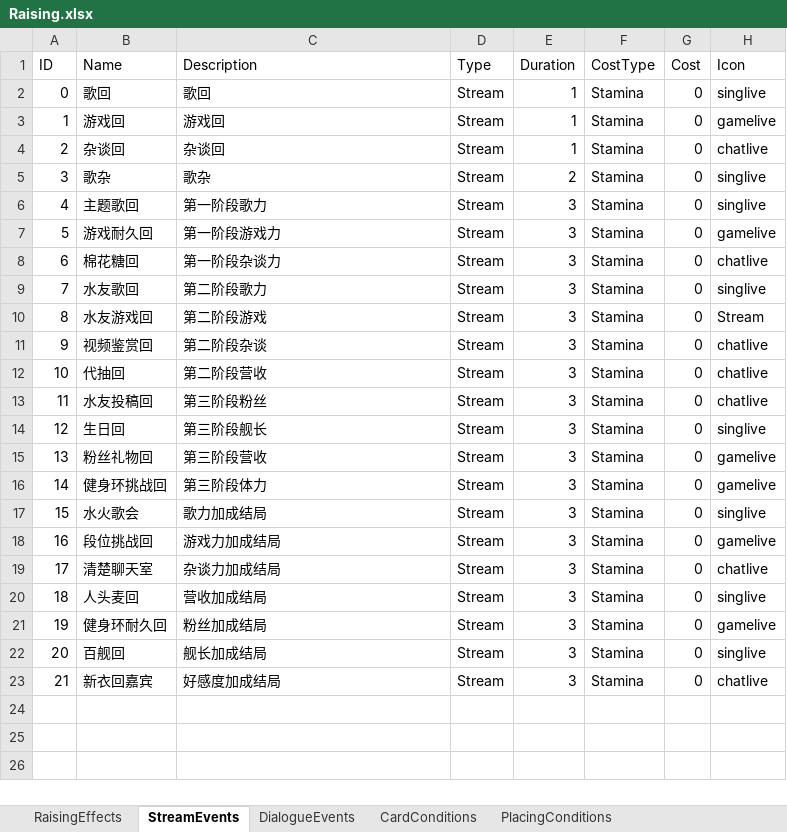
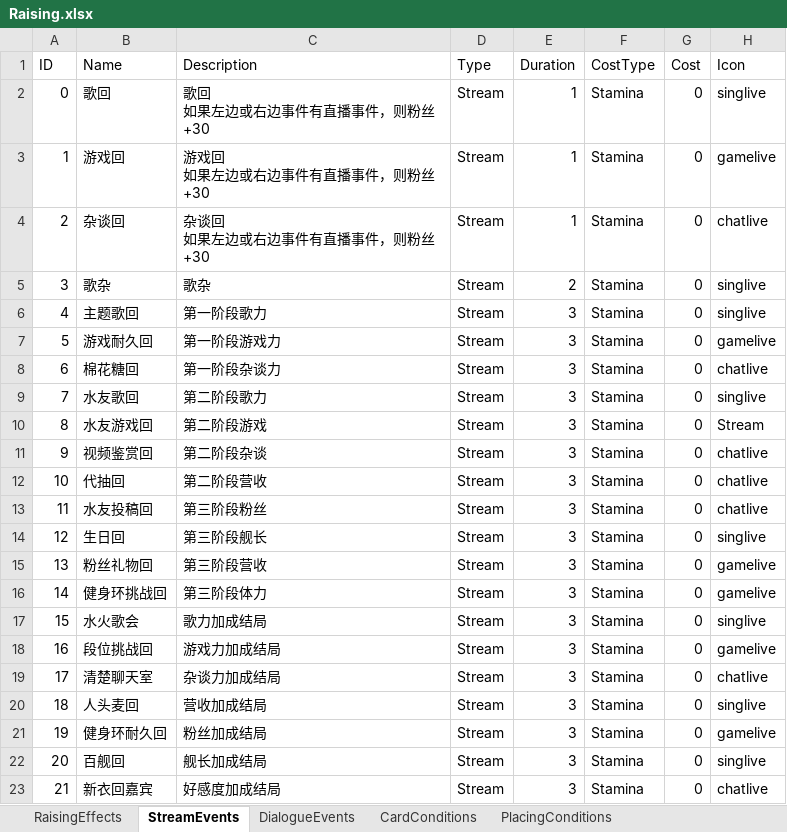
Before and after one commit to MHProtein/VTuberSim, an Excel workbook: Assets/StreamingAssets/Configurations/Raising.xlsx, sheet StreamEvents, drawn as a sheet; only a part is shown; values as stored, in another font and other column widths than the file's, no borders; ↵ is a line break in a cell; the diff names each change by its address in the sheet, - before the commit and + after, or states it on an @@ line.

```diff
--- a/Assets/StreamingAssets/Configurations/Raising.xlsx (sheet StreamEvents)
+++ b/Assets/StreamingAssets/Configurations/Raising.xlsx (sheet StreamEvents)
-C2 (Description): 歌回
+C2 (Description): 歌回 ↵ 如果左边或右边事件有直播事件，则粉丝+30
-C3 (Description): 游戏回
+C3 (Description): 游戏回 ↵ 如果左边或右边事件有直播事件，则粉丝+30
-C4 (Description): 杂谈回
+C4 (Description): 杂谈回 ↵ 如果左边或右边事件有直播事件，则粉丝+30
```
Also changed, not shown: sheet DialogueEvents, Assets/StreamingAssets/Configurations/Relics.xlsx, 8 other files.
